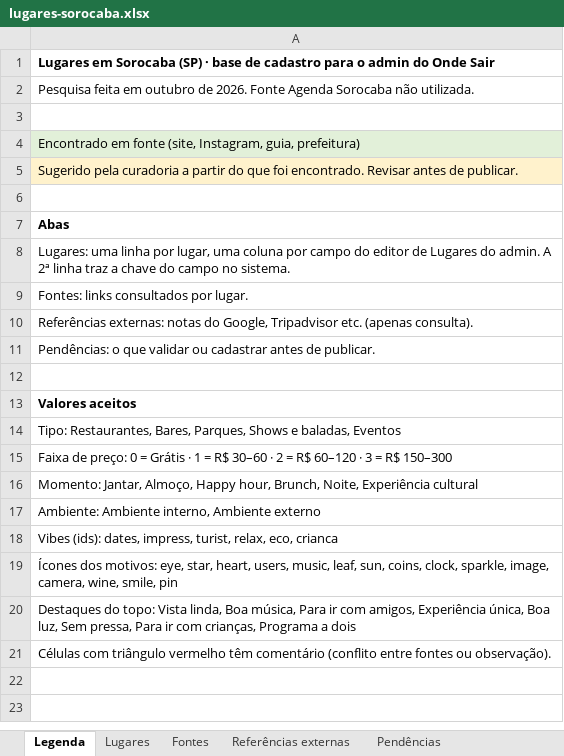
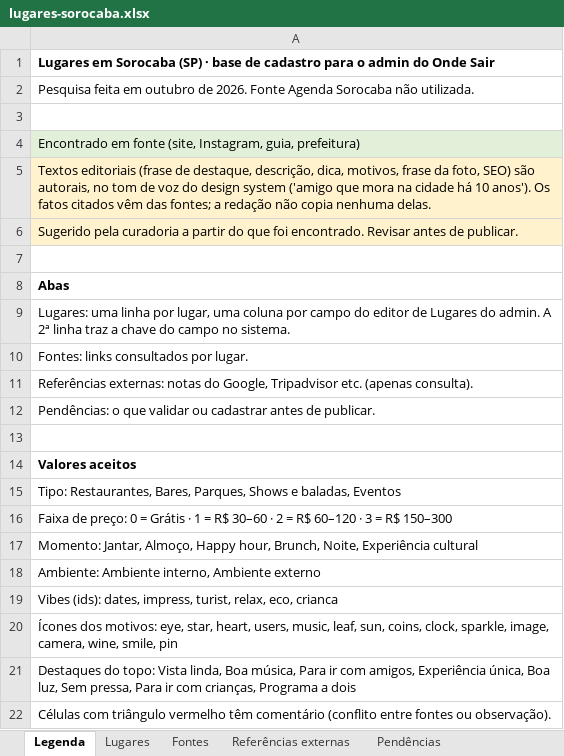
Before and after one commit to rwcasarin/onde-sair, an Excel workbook: dados/lugares-sorocaba.xlsx, sheet Legenda, drawn as a sheet; values as stored, in another font and other column widths than the file's, no borders; the diff names each change by its address in the sheet, - before the commit and + after, or states it on an @@ line.

```diff
--- a/dados/lugares-sorocaba.xlsx (sheet Legenda)
+++ b/dados/lugares-sorocaba.xlsx (sheet Legenda)
+row 5: Textos editoriais (frase de destaque, descrição, dica, motivos, frase da foto, SEO) são autorais, no tom de voz do design system ('amigo que mora na cidade há 10 anos'). Os fatos citados vêm das fontes; a redação não copia nenhuma delas.
```
Also changed, not shown: sheet Lugares.
